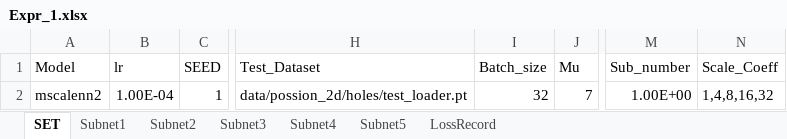
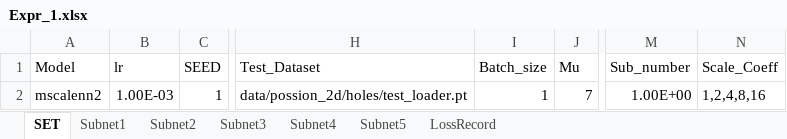
Before and after one commit to liangaomng/lulu_ms1, an Excel workbook: Expr2d/Expr_1.xlsx, sheet SET, drawn as a sheet; only a part is shown, gaps mark what is left out; values as stored, in another font and other column widths than the file's, no borders; the diff names each change by its address in the sheet, - before the commit and + after, or states it on an @@ line.

```diff
--- a/Expr2d/Expr_1.xlsx (sheet SET)
+++ b/Expr2d/Expr_1.xlsx (sheet SET)
-B2 (lr): 1.00E-04
+B2 (lr): 1.00E-03
-I2 (Batch_size): 32
+I2 (Batch_size): 1
-N2 (Scale_Coeff): 1,4,8,16,32
+N2 (Scale_Coeff): 1,2,4,8,16
```
Also changed, not shown: sheet LossRecord, Expr2d/Expr_2.xlsx, 5 other files.
